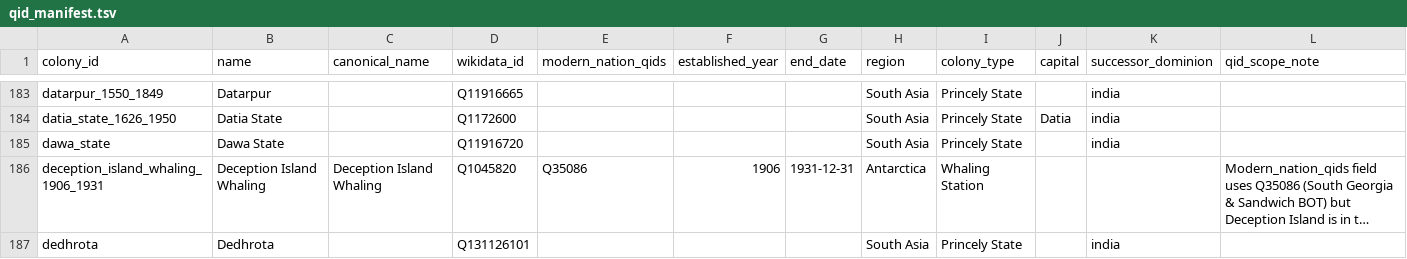
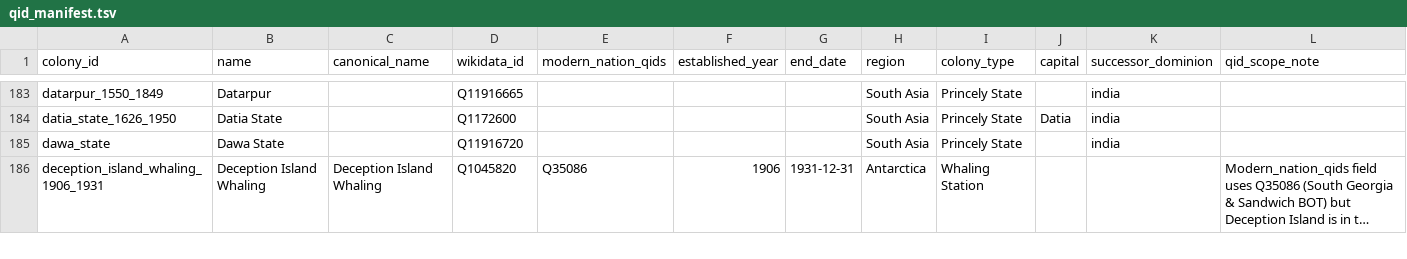
Before and after one commit to jburnford/empire-evolution-wpcs, a TSV file: data/qid_manifest.tsv, drawn as a sheet; only a part is shown, gaps mark what is left out; long unchanged cells end in …; the diff covers the shown part only; the diff names each change by its address in the sheet, - before the commit and + after, or states it on an @@ line.

```diff
--- a/data/qid_manifest.tsv
+++ b/data/qid_manifest.tsv
-row 187: dedhrota | Dedhrota |  | Q131126101 |  |  |  | South Asia | Princely State |  | india
```
Also changed, not shown: 4 removed rows and 6 edited cells elsewhere in this file, 3 other files.
